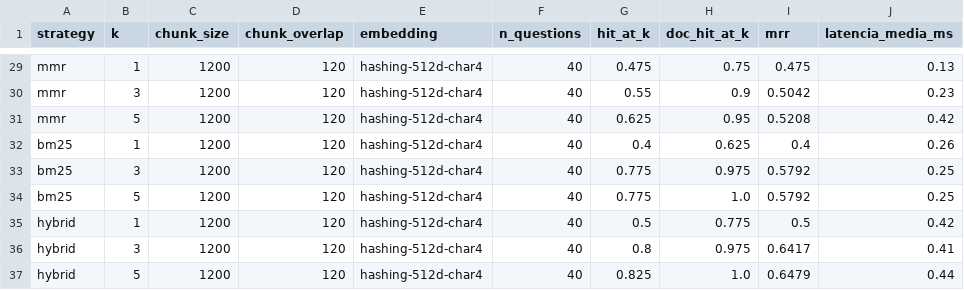
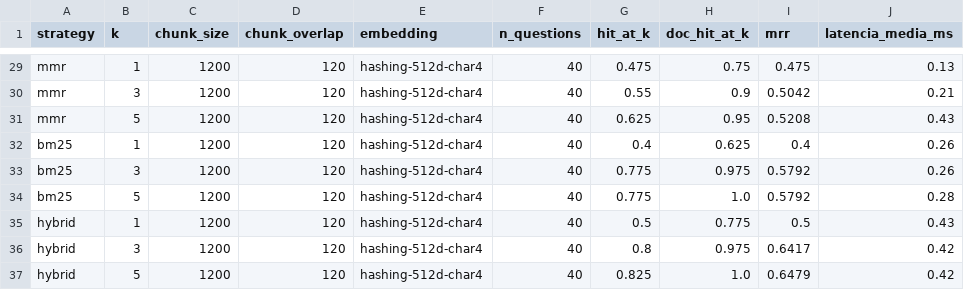
Before and after one commit to NirtonAfonso/tech-challenge-fase3-medflow-ai, a CSV file: artifacts/rag/rag_experiments.csv, drawn as a sheet; only a part is shown, gaps mark what is left out; the diff covers the shown part only; the diff names each change by its address in the sheet, - before the commit and + after, or states it on an @@ line.

```diff
--- a/artifacts/rag/rag_experiments.csv
+++ b/artifacts/rag/rag_experiments.csv
-J30 (latencia_media_ms): 0.23
+J30 (latencia_media_ms): 0.21
-J31 (latencia_media_ms): 0.42
+J31 (latencia_media_ms): 0.43
-J33 (latencia_media_ms): 0.25
+J33 (latencia_media_ms): 0.26
-J34 (latencia_media_ms): 0.25
+J34 (latencia_media_ms): 0.28
-J35 (latencia_media_ms): 0.42
+J35 (latencia_media_ms): 0.43
-J36 (latencia_media_ms): 0.41
+J36 (latencia_media_ms): 0.42
-J37 (latencia_media_ms): 0.44
+J37 (latencia_media_ms): 0.42
```
Also changed, not shown: 23 edited cells elsewhere in this file, 13 other files.
